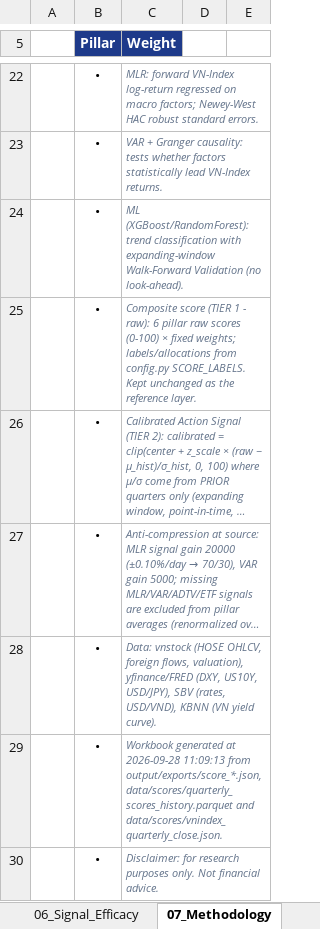
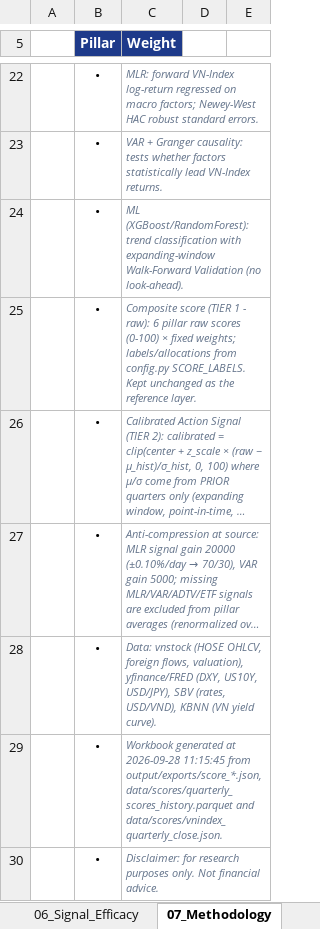
Before and after one commit to FTU-kudo/VN_Index_Scoring_Quarterly_Quant_Model, an Excel workbook: output/exports/VN_Index_Quant_Factor_Analysis.xlsx, sheet 07_Methodology, drawn as a sheet; only a part is shown, gaps mark what is left out; long unchanged cells end in …; values as stored, in another font and other column widths than the file's, no borders; the diff names each change by its address in the sheet, - before the commit and + after, or states it on an @@ line.

```diff
--- a/output/exports/VN_Index_Quant_Factor_Analysis.xlsx (sheet 07_Methodology)
+++ b/output/exports/VN_Index_Quant_Factor_Analysis.xlsx (sheet 07_Methodology)
-C29 (Weight): …at 2026-09-28 11:09:13 from output/exports/score_*.json,…
+C29 (Weight): …at 2026-09-28 11:15:45 from output/exports/score_*.json,…
```
Also changed, not shown: sheet 06_Signal_Efficacy, sheet 00_Dashboard, sheet 01_Score_History, charts or pictures, 57 other files.
